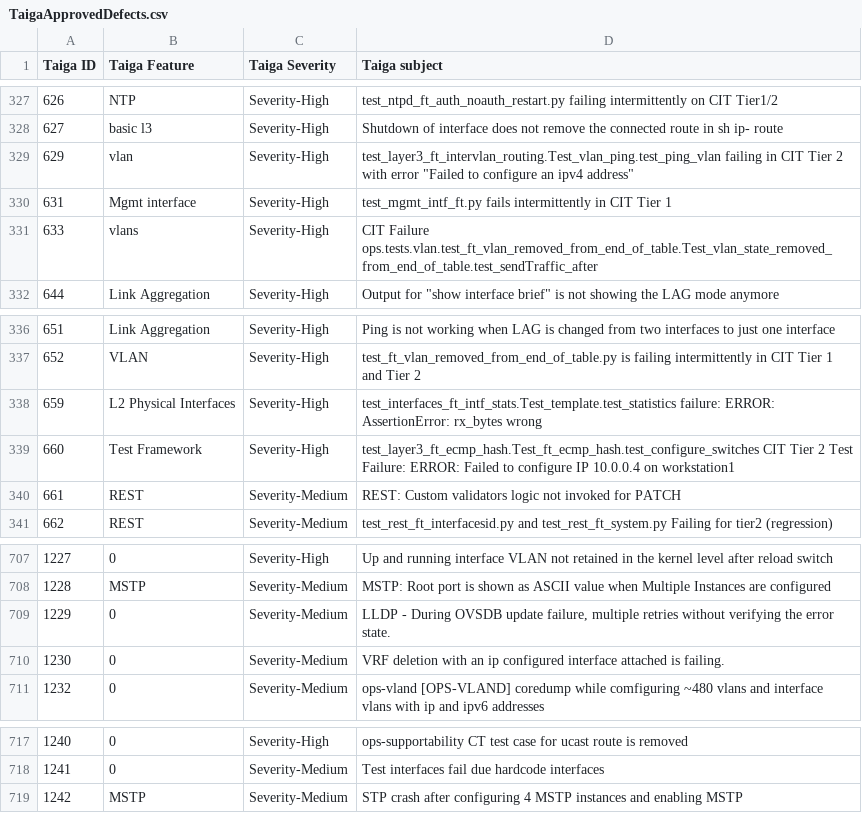
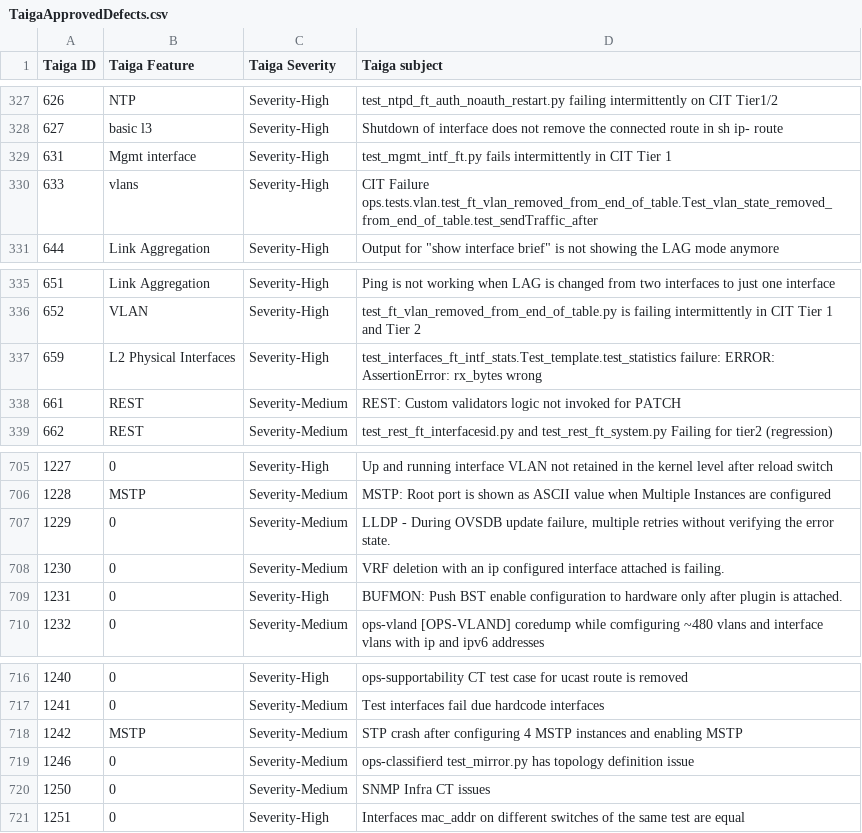
Before and after one commit to OpenSwitchNOS/openswitch-infra-commit-validation, a CSV file: TaigaApprovedDefects.csv, drawn as a sheet; only a part is shown, gaps mark what is left out; removed rows and columns are numbered as before the commit, all else as after; the diff names each change by its address in the sheet, - before the commit and + after, or states it on an @@ line.

Commit message:
May 30 v1
Signed-off-by: Crosser <barbara.crosser@hpe.com>

```diff
--- a/TaigaApprovedDefects.csv
+++ b/TaigaApprovedDefects.csv
-row 329: 629 | vlan | Severity-High | test_layer3_ft_intervlan_routing.Test_vlan_ping.test_ping_vlan failing in CIT Tier 2 with error "Failed to configure an ipv4 address"
-row 339: 660 | Test Framework | Severity-High | test_layer3_ft_ecmp_hash.Test_ft_ecmp_hash.test_configure_switches CIT Tier 2 Test Failure: ERROR: Failed to configure IP 10.0.0.4 on workstation1
+row 709: 1231 | 0 | Severity-High | BUFMON: Push BST enable configuration to hardware only after plugin is attached.
+row 719: 1246 | 0 | Severity-Medium | ops-classifierd test_mirror.py has topology definition issue
+row 720: 1250 | 0 | Severity-Medium | SNMP Infra CT issues
+row 721: 1251 | 0 | Severity-High | Interfaces mac_addr on different switches of the same test are equal
```
